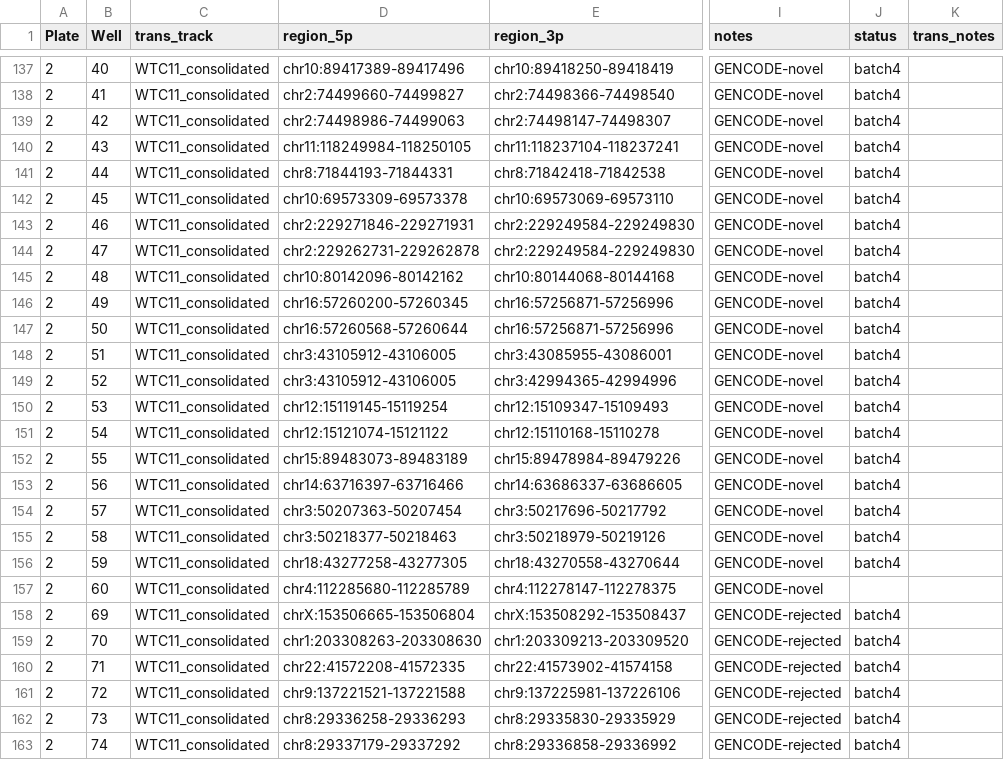
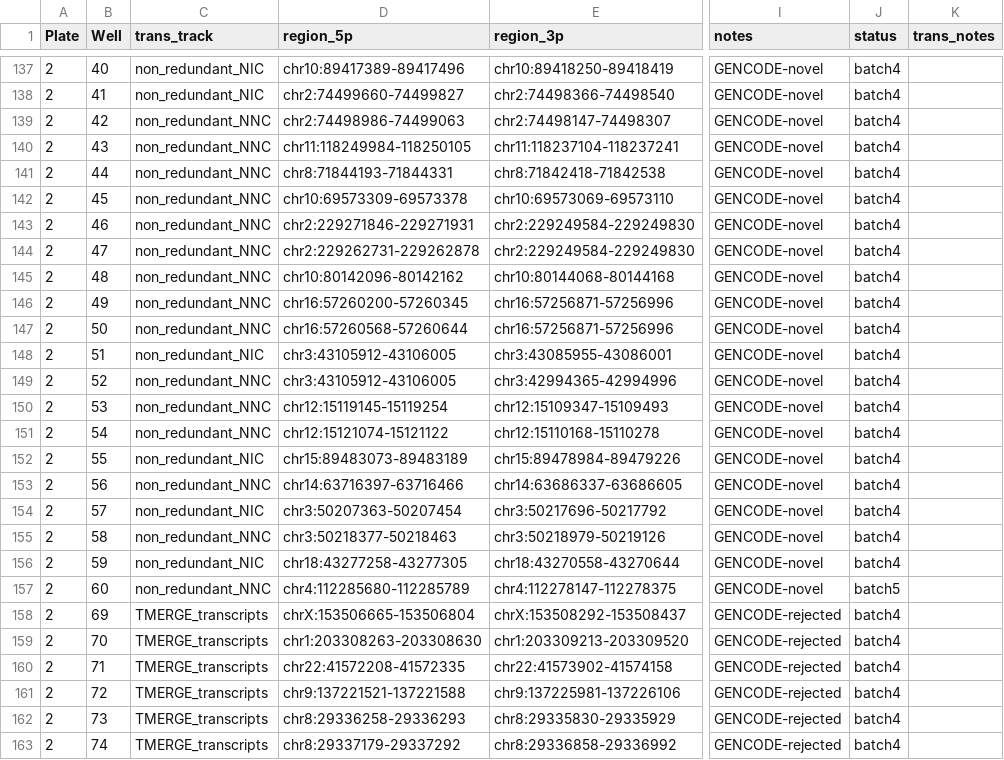
Before and after one commit to LRGASP/primer-design, a TSV file: runs/hg38/specs/human_target_primers.2022-10-16.tsv, drawn as a sheet; only a part is shown, gaps mark what is left out; the diff covers the shown part only; the diff names each change by its address in the sheet, - before the commit and + after, or states it on an @@ line.

Commit message:
updates with track name fixes

```diff
--- a/runs/hg38/specs/human_target_primers.2022-10-16.tsv
+++ b/runs/hg38/specs/human_target_primers.2022-10-16.tsv
-C137:C138 (trans_track): WTC11_consolidated
+C137:C138 (trans_track): non_redundant_NIC
-C139:C147 (trans_track): WTC11_consolidated
+C139:C147 (trans_track): non_redundant_NNC
-C148 (trans_track): WTC11_consolidated
+C148 (trans_track): non_redundant_NIC
-C149:C151 (trans_track): WTC11_consolidated
+C149:C151 (trans_track): non_redundant_NNC
-C152 (trans_track): WTC11_consolidated
+C152 (trans_track): non_redundant_NIC
-C153 (trans_track): WTC11_consolidated
+C153 (trans_track): non_redundant_NNC
-C154 (trans_track): WTC11_consolidated
+C154 (trans_track): non_redundant_NIC
-C155 (trans_track): WTC11_consolidated
+C155 (trans_track): non_redundant_NNC
-C156 (trans_track): WTC11_consolidated
+C156 (trans_track): non_redundant_NIC
-C157 (trans_track): WTC11_consolidated
+C157 (trans_track): non_redundant_NNC
-J157 (status): (empty)
+J157 (status): batch5
-C158:C163 (trans_track): WTC11_consolidated
+C158:C163 (trans_track): TMERGE_transcripts
```
Also changed, not shown: 95 edited cells elsewhere in this file.
